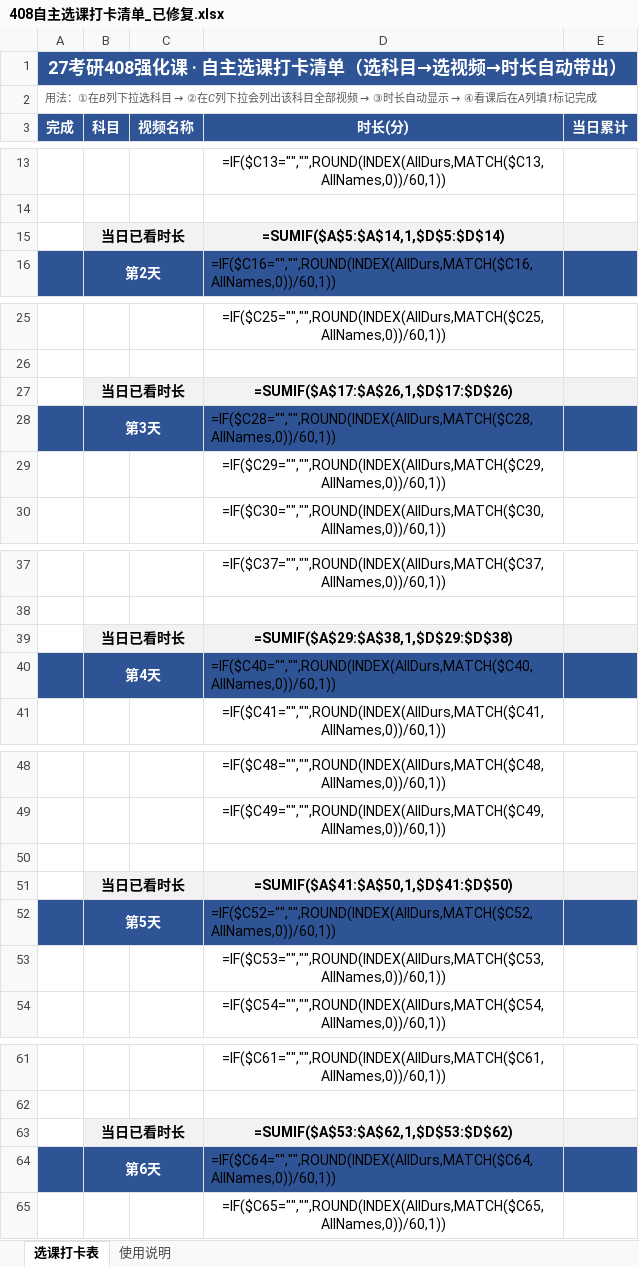
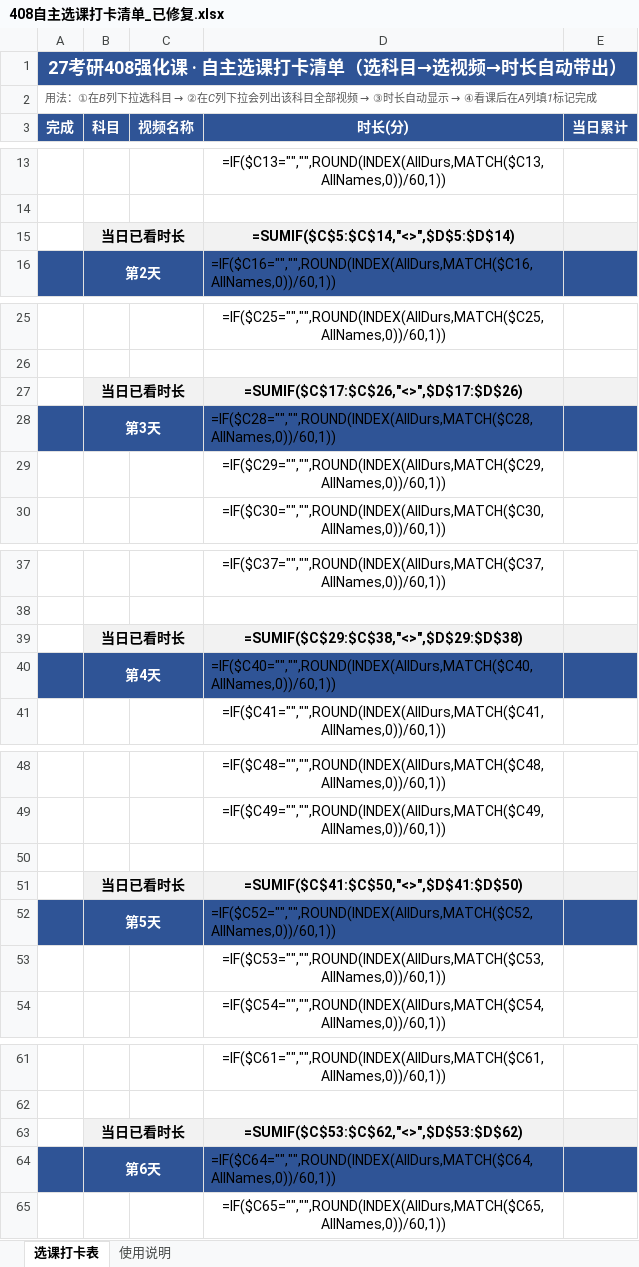
Before and after one commit to hazaban/StudyMate, an Excel workbook: 408自主选课打卡清单_已修复.xlsx, sheet 选课打卡表, drawn as a sheet; only a part is shown, gaps mark what is left out; values as stored, in another font and other column widths than the file's, no borders; formulas without a stored value are shown as written; charts and pictures not drawn; the diff covers the shown part only; the diff names each change by its address in the sheet, - before the commit and + after, or states it on an @@ line.

```diff
--- a/408自主选课打卡清单_已修复.xlsx (sheet 选课打卡表)
+++ b/408自主选课打卡清单_已修复.xlsx (sheet 选课打卡表)
-D15 (时长(分)): =SUMIF($A$5:$A$14,1,$D$5:$D$14)
+D15 (时长(分)): =SUMIF($C$5:$C$14,"<>",$D$5:$D$14)
-D27 (时长(分)): =SUMIF($A$17:$A$26,1,$D$17:$D$26)
+D27 (时长(分)): =SUMIF($C$17:$C$26,"<>",$D$17:$D$26)
-D39 (时长(分)): =SUMIF($A$29:$A$38,1,$D$29:$D$38)
+D39 (时长(分)): =SUMIF($C$29:$C$38,"<>",$D$29:$D$38)
-D51 (时长(分)): =SUMIF($A$41:$A$50,1,$D$41:$D$50)
+D51 (时长(分)): =SUMIF($C$41:$C$50,"<>",$D$41:$D$50)
-D63 (时长(分)): =SUMIF($A$53:$A$62,1,$D$53:$D$62)
+D63 (时长(分)): =SUMIF($C$53:$C$62,"<>",$D$53:$D$62)
```
Also changed, not shown: 23 edited cells elsewhere in this sheet, 1 other file.
